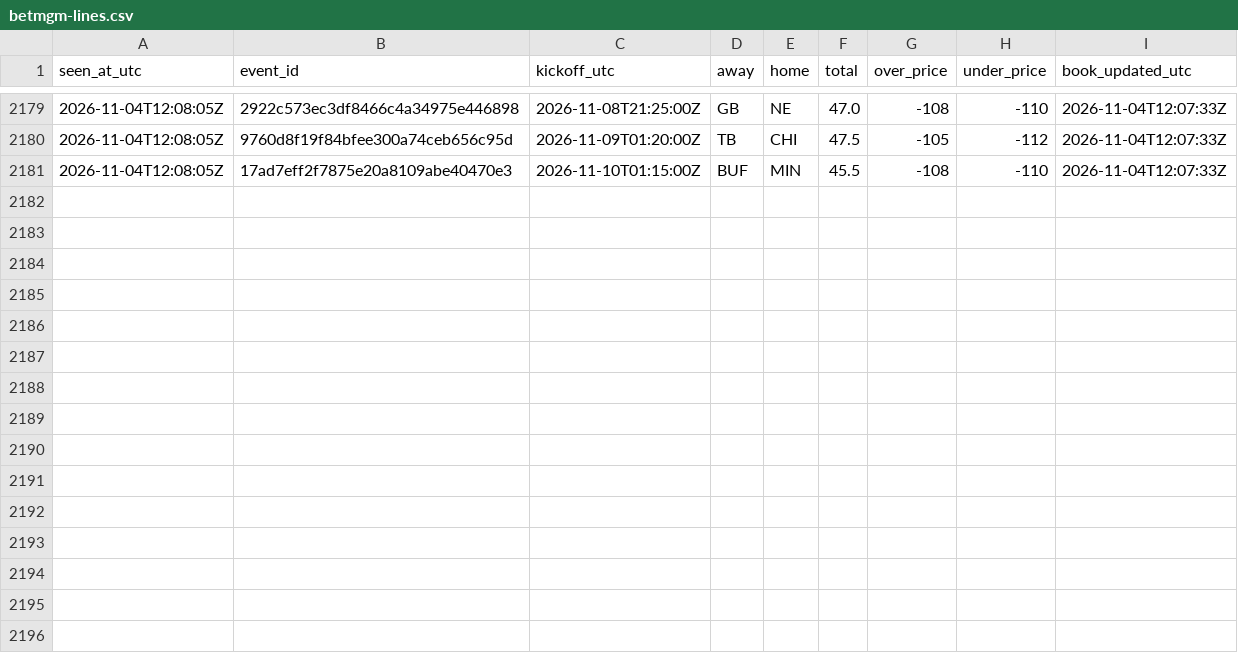
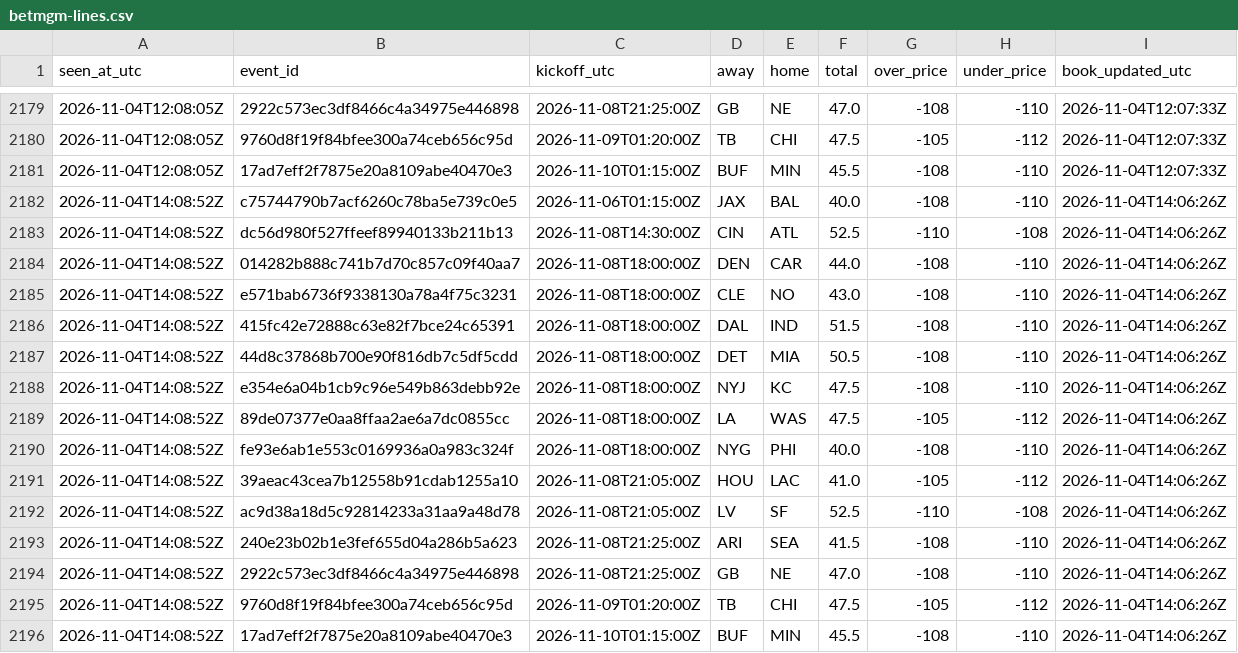
Before and after one commit to James72766/nfl-47-tracker, a CSV file: data/betmgm-lines.csv, drawn as a sheet; only a part is shown, gaps mark what is left out.

```diff
--- a/data/betmgm-lines.csv
+++ b/data/betmgm-lines.csv
@@ -2181 +2181,16 @@ seen_at_utc,event_id,kickoff_utc,away,home,total,over_price,under_price,book_upd
 2026-11-04T12:08:05Z,17ad7eff2f7875e20a8109abe40470e3,2026-11-10T01:15:00Z,BUF,MIN,45.5,-108,-110,2026-11-04T12:07:33Z
+2026-11-04T14:08:52Z,c75744790b7acf6260c78ba5e739c0e5,2026-11-06T01:15:00Z,JAX,BAL,40.0,-108,-110,2026-11-04T14:06:26Z
+2026-11-04T14:08:52Z,dc56d980f527ffeef89940133b211b13,2026-11-08T14:30:00Z,CIN,ATL,52.5,-110,-108,2026-11-04T14:06:26Z
+2026-11-04T14:08:52Z,014282b888c741b7d70c857c09f40aa7,2026-11-08T18:00:00Z,DEN,CAR,44.0,-108,-110,2026-11-04T14:06:26Z
+2026-11-04T14:08:52Z,e571bab6736f9338130a78a4f75c3231,2026-11-08T18:00:00Z,CLE,NO,43.0,-108,-110,2026-11-04T14:06:26Z
+2026-11-04T14:08:52Z,415fc42e72888c63e82f7bce24c65391,2026-11-08T18:00:00Z,DAL,IND,51.5,-108,-110,2026-11-04T14:06:26Z
+2026-11-04T14:08:52Z,44d8c37868b700e90f816db7c5df5cdd,2026-11-08T18:00:00Z,DET,MIA,50.5,-108,-110,2026-11-04T14:06:26Z
+2026-11-04T14:08:52Z,e354e6a04b1cb9c96e549b863debb92e,2026-11-08T18:00:00Z,NYJ,KC,47.5,-108,-110,2026-11-04T14:06:26Z
+2026-11-04T14:08:52Z,89de07377e0aa8ffaa2ae6a7dc0855cc,2026-11-08T18:00:00Z,LA,WAS,47.5,-105,-112,2026-11-04T14:06:26Z
+2026-11-04T14:08:52Z,fe93e6ab1e553c0169936a0a983c324f,2026-11-08T18:00:00Z,NYG,PHI,40.0,-108,-110,2026-11-04T14:06:26Z
+2026-11-04T14:08:52Z,39aeac43cea7b12558b91cdab1255a10,2026-11-08T21:05:00Z,HOU,LAC,41.0,-105,-112,2026-11-04T14:06:26Z
+2026-11-04T14:08:52Z,ac9d38a18d5c92814233a31aa9a48d78,2026-11-08T21:05:00Z,LV,SF,52.5,-110,-108,2026-11-04T14:06:26Z
+2026-11-04T14:08:52Z,240e23b02b1e3fef655d04a286b5a623,2026-11-08T21:25:00Z,ARI,SEA,41.5,-108,-110,2026-11-04T14:06:26Z
+2026-11-04T14:08:52Z,2922c573ec3df8466c4a34975e446898,2026-11-08T21:25:00Z,GB,NE,47.0,-108,-110,2026-11-04T14:06:26Z
+2026-11-04T14:08:52Z,9760d8f19f84bfee300a74ceb656c95d,2026-11-09T01:20:00Z,TB,CHI,47.5,-105,-112,2026-11-04T14:06:26Z
+2026-11-04T14:08:52Z,17ad7eff2f7875e20a8109abe40470e3,2026-11-10T01:15:00Z,BUF,MIN,45.5,-108,-110,2026-11-04T14:06:26Z
```
Also changed, not shown: data/research-flags.csv, data/robot-runs.csv, 1 other file.
